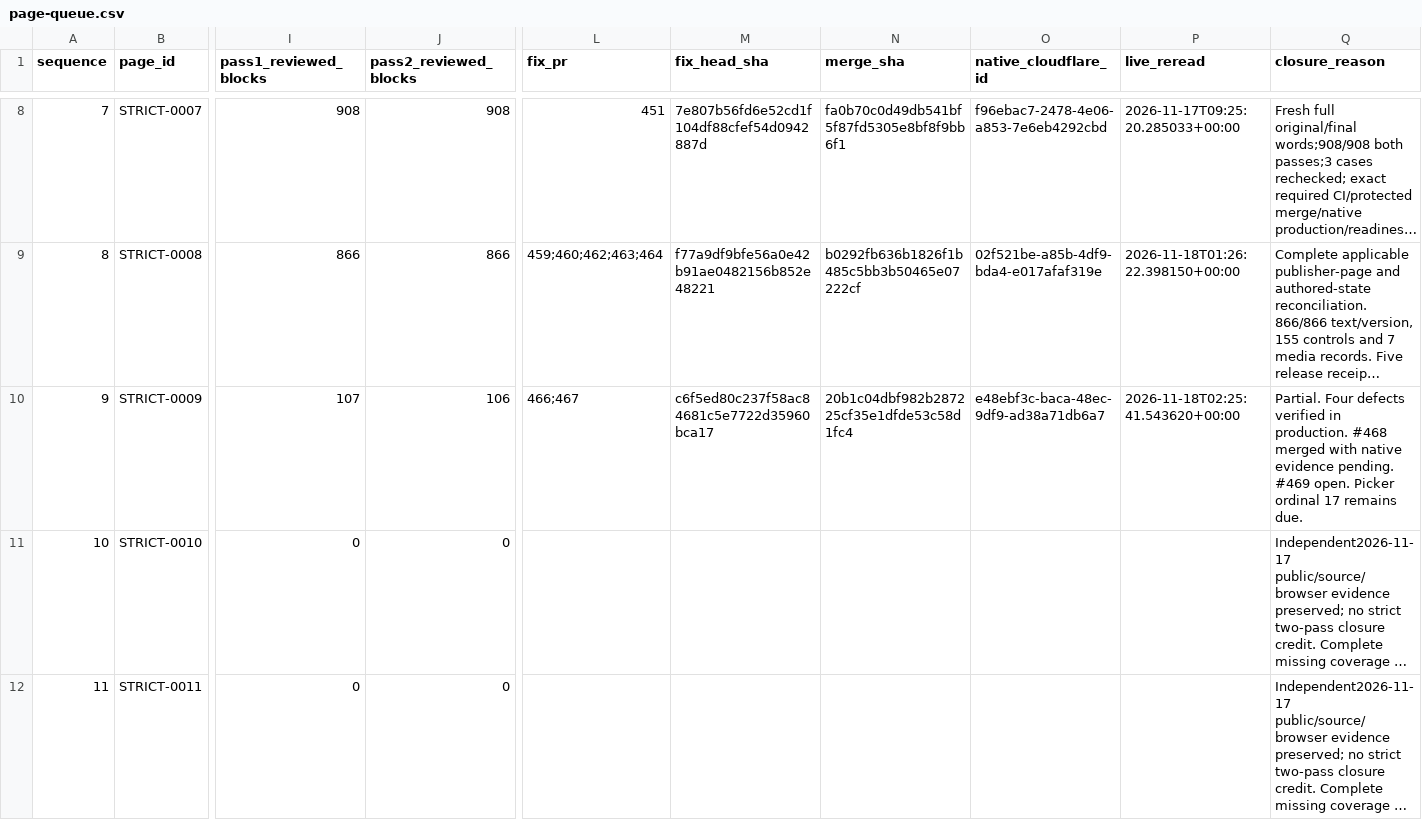
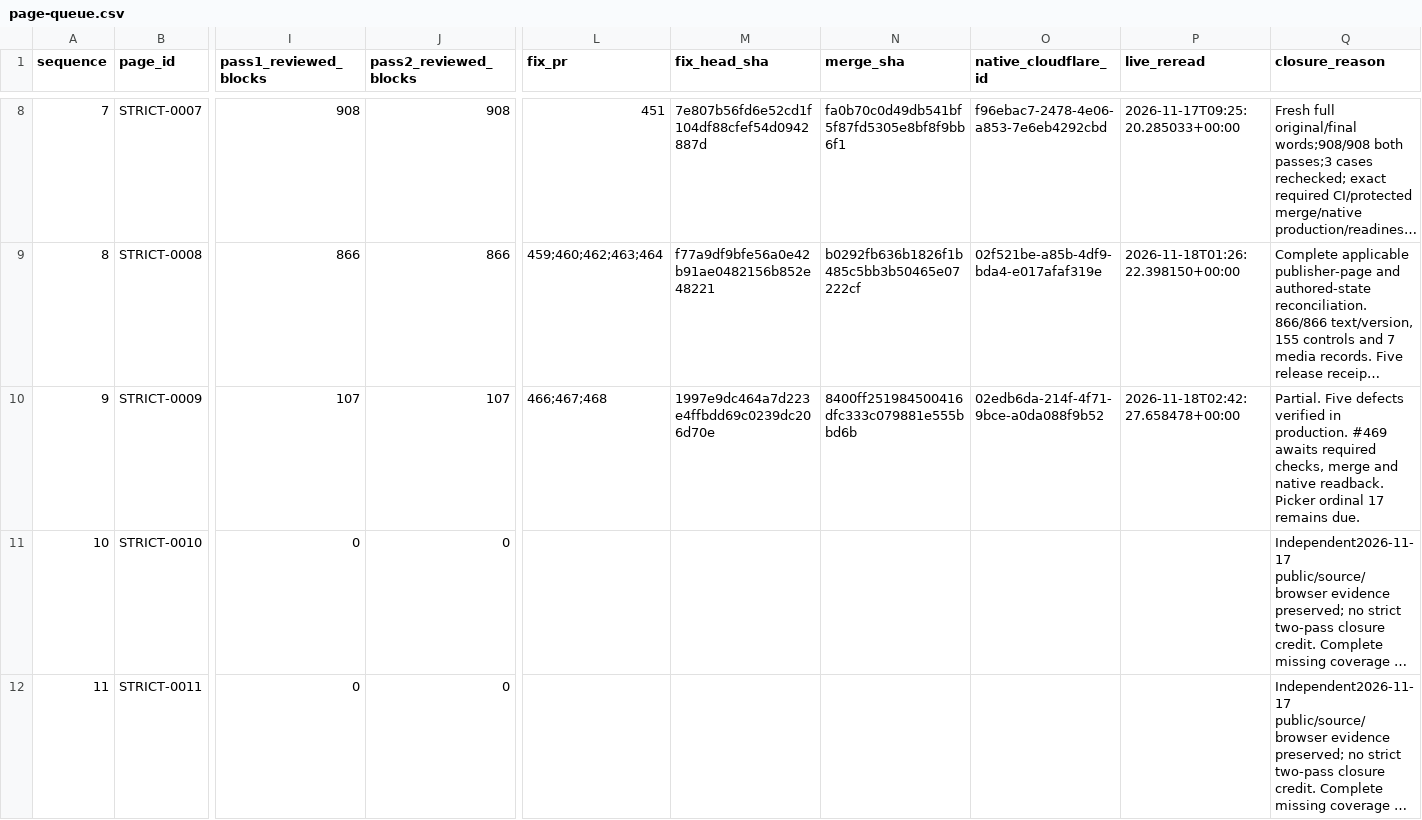
Before and after one commit to anugaweerasinghe1-del/trading101, a CSV file: docs/audits/issue-430/sequential-2026-11-16/page-queue.csv, drawn as a sheet; only a part is shown, gaps mark what is left out; long unchanged cells end in …; the diff names each change by its address in the sheet, - before the commit and + after, or states it on an @@ line.

Commit message:
Verify native Trade cooldown release and public readback

```diff
--- a/docs/audits/issue-430/sequential-2026-11-16/page-queue.csv
+++ b/docs/audits/issue-430/sequential-2026-11-16/page-queue.csv
-J10 (pass2_reviewed_blocks): 106
+J10 (pass2_reviewed_blocks): 107
-L10 (fix_pr): 466;467
+L10 (fix_pr): 466;467;468
-M10 (fix_head_sha): c6f5ed80c237f58ac84681c5e7722d35960bca17
+M10 (fix_head_sha): 1997e9dc464a7d223e4ffbdd69c0239dc206d70e
-N10 (merge_sha): 20b1c04dbf982b287225cf35e1dfde53c58d1fc4
+N10 (merge_sha): 8400ff251984500416dfc333c079881e555bbd6b
-O10 (native_cloudflare_id): e48ebf3c-baca-48ec-9df9-ad38a71db6a7
+O10 (native_cloudflare_id): 02edb6da-214f-4f71-9bce-a0da088f9b52
-P10 (live_reread): 2026-11-18T02:25:41.543620+00:00
+P10 (live_reread): 2026-11-18T02:42:27.658478+00:00
-Q10 (closure_reason): Partial. Four defects verified in production. #468 merged with native evidence pending. #469 open. Picker ordinal…
+Q10 (closure_reason): Partial. Five defects verified in production. #469 awaits required checks, merge and native readback. Picker ordinal…
```
Also changed, not shown: 11 other files.
